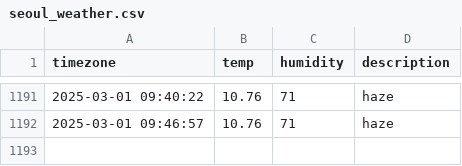
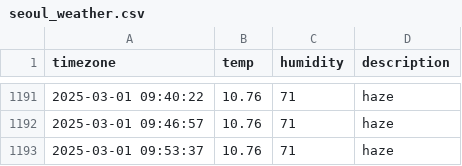
Before and after one commit to Heeju99/seoul_weather, a CSV file: seoul_weather.csv, drawn as a sheet; only a part is shown, gaps mark what is left out; the diff names each change by its address in the sheet, - before the commit and + after, or states it on an @@ line.

```diff
--- a/seoul_weather.csv
+++ b/seoul_weather.csv
+row 1193: 2025-03-01 09:53:37 | 10.76 | 71 | haze
```
